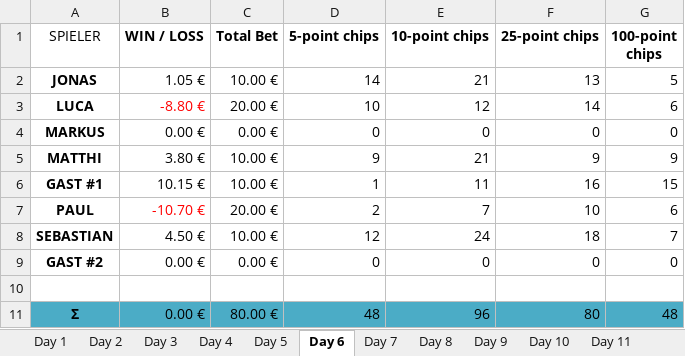
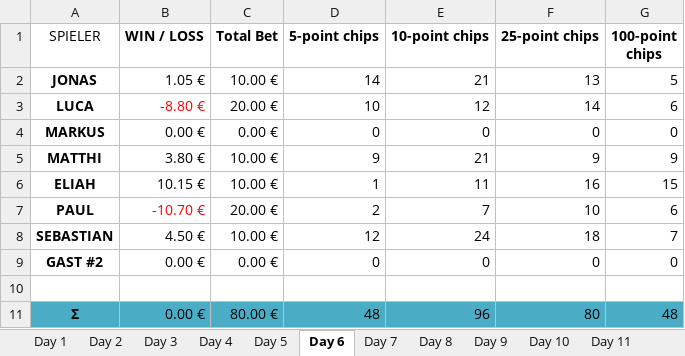
Before and after one commit to blkluv/Spade, an Excel workbook: Poker_Chip_Tracker.xlsx, sheet Day 6, drawn as a sheet; values as stored, in another font and other column widths than the file's, no borders; table styles not drawn; the diff names each change by its address in the sheet, - before the commit and + after, or states it on an @@ line.

```diff
--- a/Poker_Chip_Tracker.xlsx (sheet Day 6)
+++ b/Poker_Chip_Tracker.xlsx (sheet Day 6)
-A6 (SPIELER): GAST #1
+A6 (SPIELER): ELIAH
```
Also changed, not shown: sheet Overview, sheet Day 17, sheet Day 18, sheet Day 19, sheet DayTemplate, sheet Day 20, 2 more sheets, formulas that keep their value, charts or pictures, 5 other files.
